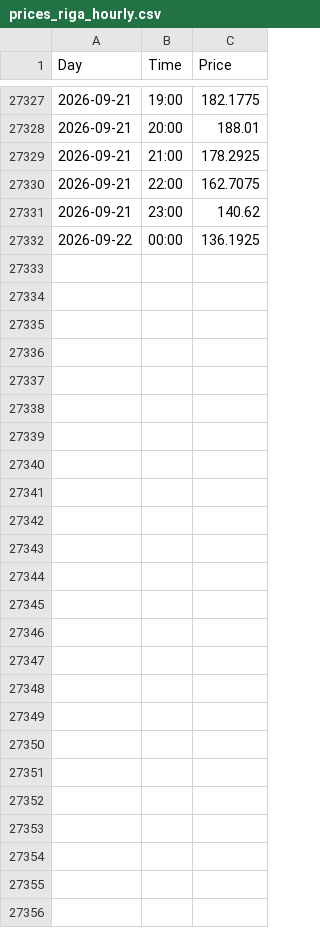
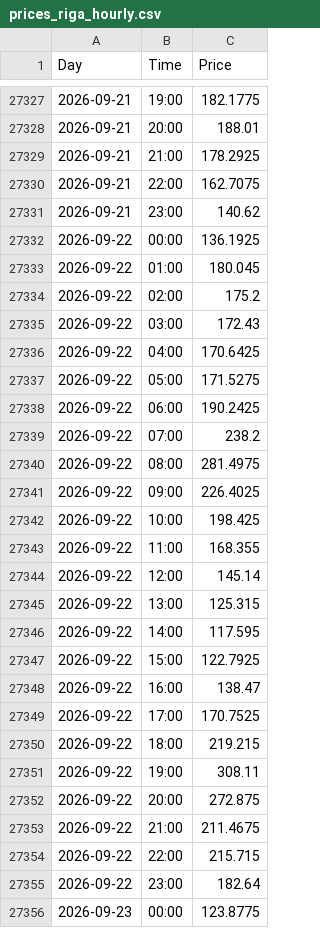
Before and after one commit to tasesernests/Nord-Pool---Day-ahead, a CSV file: data/prices_riga_hourly.csv, drawn as a sheet; only a part is shown, gaps mark what is left out; the diff names each change by its address in the sheet, - before the commit and + after, or states it on an @@ line.

```diff
--- a/data/prices_riga_hourly.csv
+++ b/data/prices_riga_hourly.csv
+row 27333: 2026-09-22 | 01:00 | 180.045
+row 27334: 2026-09-22 | 02:00 | 175.2
+row 27335: 2026-09-22 | 03:00 | 172.43
+row 27336: 2026-09-22 | 04:00 | 170.6425
+row 27337: 2026-09-22 | 05:00 | 171.5275
+row 27338: 2026-09-22 | 06:00 | 190.2425
+row 27339: 2026-09-22 | 07:00 | 238.2
+row 27340: 2026-09-22 | 08:00 | 281.4975
+row 27341: 2026-09-22 | 09:00 | 226.4025
+row 27342: 2026-09-22 | 10:00 | 198.425
+row 27343: 2026-09-22 | 11:00 | 168.355
+row 27344: 2026-09-22 | 12:00 | 145.14
+row 27345: 2026-09-22 | 13:00 | 125.315
+row 27346: 2026-09-22 | 14:00 | 117.595
+row 27347: 2026-09-22 | 15:00 | 122.7925
+row 27348: 2026-09-22 | 16:00 | 138.47
+row 27349: 2026-09-22 | 17:00 | 170.7525
+row 27350: 2026-09-22 | 18:00 | 219.215
+row 27351: 2026-09-22 | 19:00 | 308.11
+row 27352: 2026-09-22 | 20:00 | 272.875
+row 27353: 2026-09-22 | 21:00 | 211.4675
+row 27354: 2026-09-22 | 22:00 | 215.715
+row 27355: 2026-09-22 | 23:00 | 182.64
+row 27356: 2026-09-23 | 00:00 | 123.8775
```
Also changed, not shown: 2 other files.
